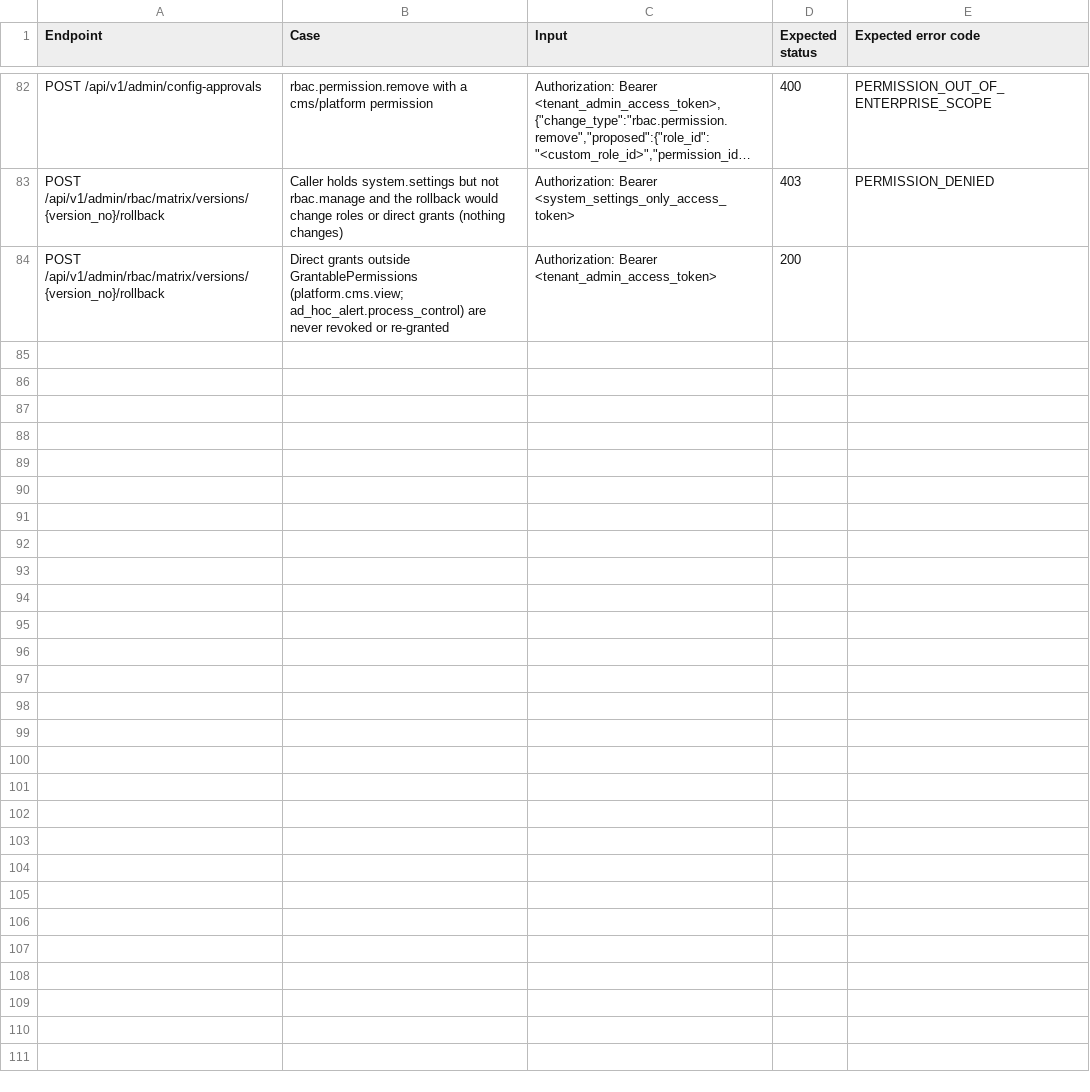
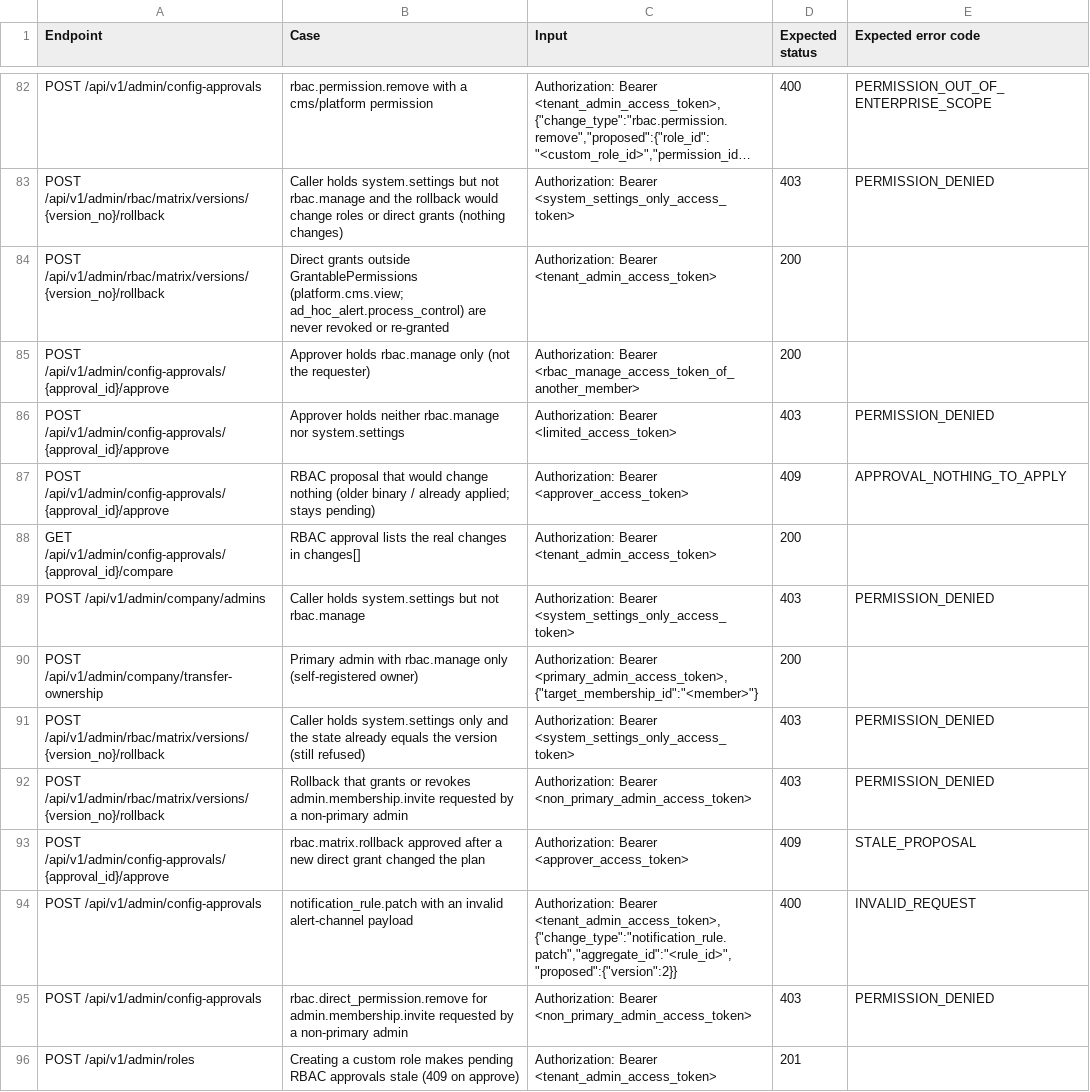
Before and after one commit to tovinhtuan/cobo_iam_services, a CSV file: docs/qa-test-matrix.csv, drawn as a sheet; only a part is shown, gaps mark what is left out; long unchanged cells end in …; the diff names each change by its address in the sheet, - before the commit and + after, or states it on an @@ line.

Commit message:
fix bug ROLE-01 v2

```diff
--- a/docs/qa-test-matrix.csv
+++ b/docs/qa-test-matrix.csv
+row 85: POST /api/v1/admin/config-approvals/{approval_id}/approve | Approver holds rbac.manage only (not the requester) | Authorization: Bearer <rbac_manage_access_token_of_another_member> | 200
+row 86: POST /api/v1/admin/config-approvals/{approval_id}/approve | Approver holds neither rbac.manage nor system.settings | Authorization: Bearer <limited_access_token> | 403 | PERMISSION_DENIED
+row 87: POST /api/v1/admin/config-approvals/{approval_id}/approve | RBAC proposal that would change nothing (older binary / already applied; stays pending) | Authorization: Bearer <approver_access_token> | 409 | APPROVAL_NOTHING_TO_APPLY
+row 88: GET /api/v1/admin/config-approvals/{approval_id}/compare | RBAC approval lists the real changes in changes[] | Authorization: Bearer <tenant_admin_access_token> | 200
+row 89: POST /api/v1/admin/company/admins | Caller holds system.settings but not rbac.manage | Authorization: Bearer <system_settings_only_access_token> | 403 | PERMISSION_DENIED
+row 90: POST /api/v1/admin/company/transfer-ownership | Primary admin with rbac.manage only (self-registered owner) | Authorization: Bearer <primary_admin_access_token>, {"target_membership_id":"<member>"} | 200
+row 91: POST /api/v1/admin/rbac/matrix/versions/{version_no}/rollback | Caller holds system.settings only and the state already equals the version (still refused) | Authorization: Bearer <system_settings_only_access_token> | 403 | PERMISSION_DENIED
+row 92: POST /api/v1/admin/rbac/matrix/versions/{version_no}/rollback | Rollback that grants or revokes admin.membership.invite requested by a non-primary admin | Authorization: Bearer <non_primary_admin_access_token> | 403 | PERMISSION_DENIED
+row 93: POST /api/v1/admin/config-approvals/{approval_id}/approve | rbac.matrix.rollback approved after a new direct grant changed the plan | Authorization: Bearer <approver_access_token> | 409 | STALE_PROPOSAL
+row 94: POST /api/v1/admin/config-approvals | notification_rule.patch with an invalid alert-channel payload | Authorization: Bearer <tenant_admin_access_token>, {"change_type":"notification_rule.patch","aggregate_id":"<rule_id>","proposed":{"version":2}} | 400 | INVALID_REQUEST
+row 95: POST /api/v1/admin/config-approvals | rbac.direct_permission.remove for admin.membership.invite requested by a non-primary admin | Authorization: Bearer <non_primary_admin_access_token> | 403 | PERMISSION_DENIED
+row 96: POST /api/v1/admin/roles | Creating a custom role makes pending RBAC approvals stale (409 on approve) | Authorization: Bearer <tenant_admin_access_token> | 201
```
Also changed, not shown: 38 other files.
